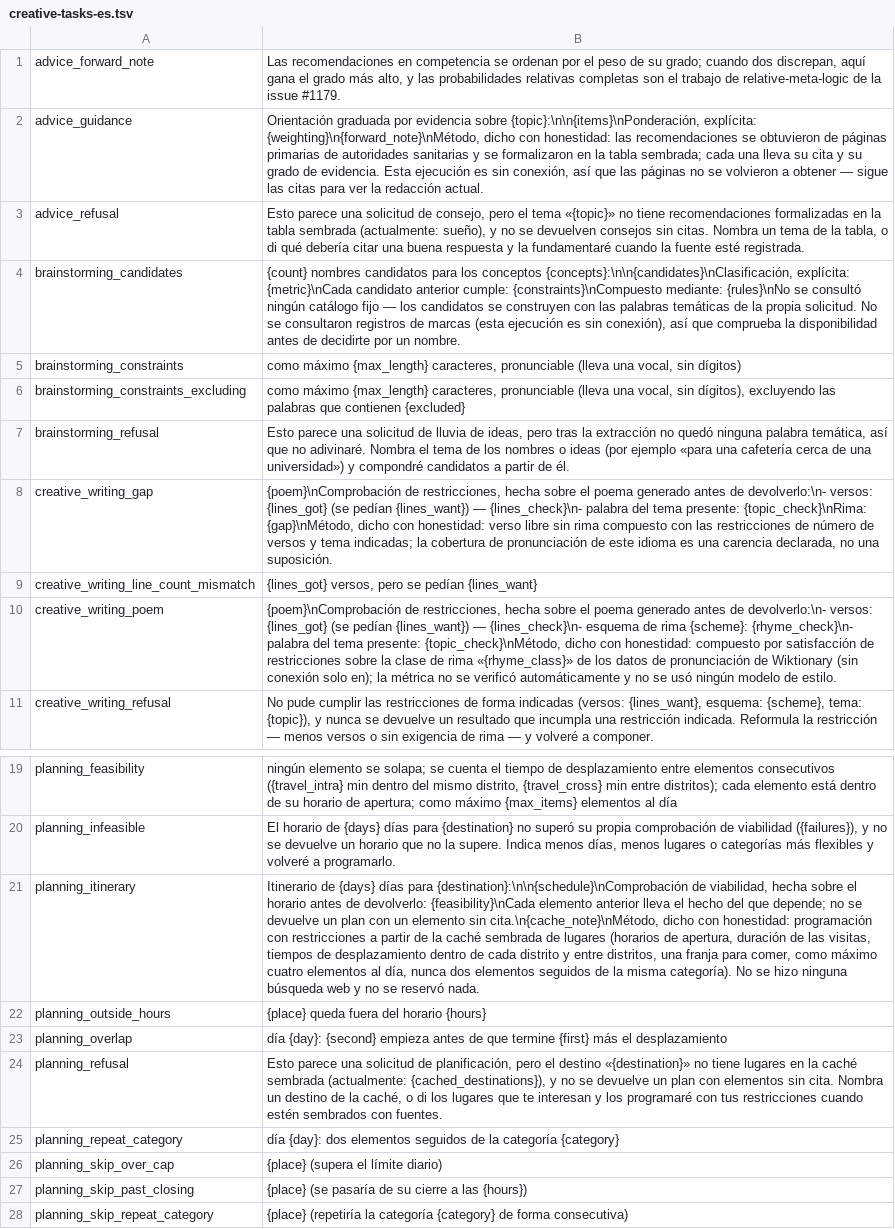
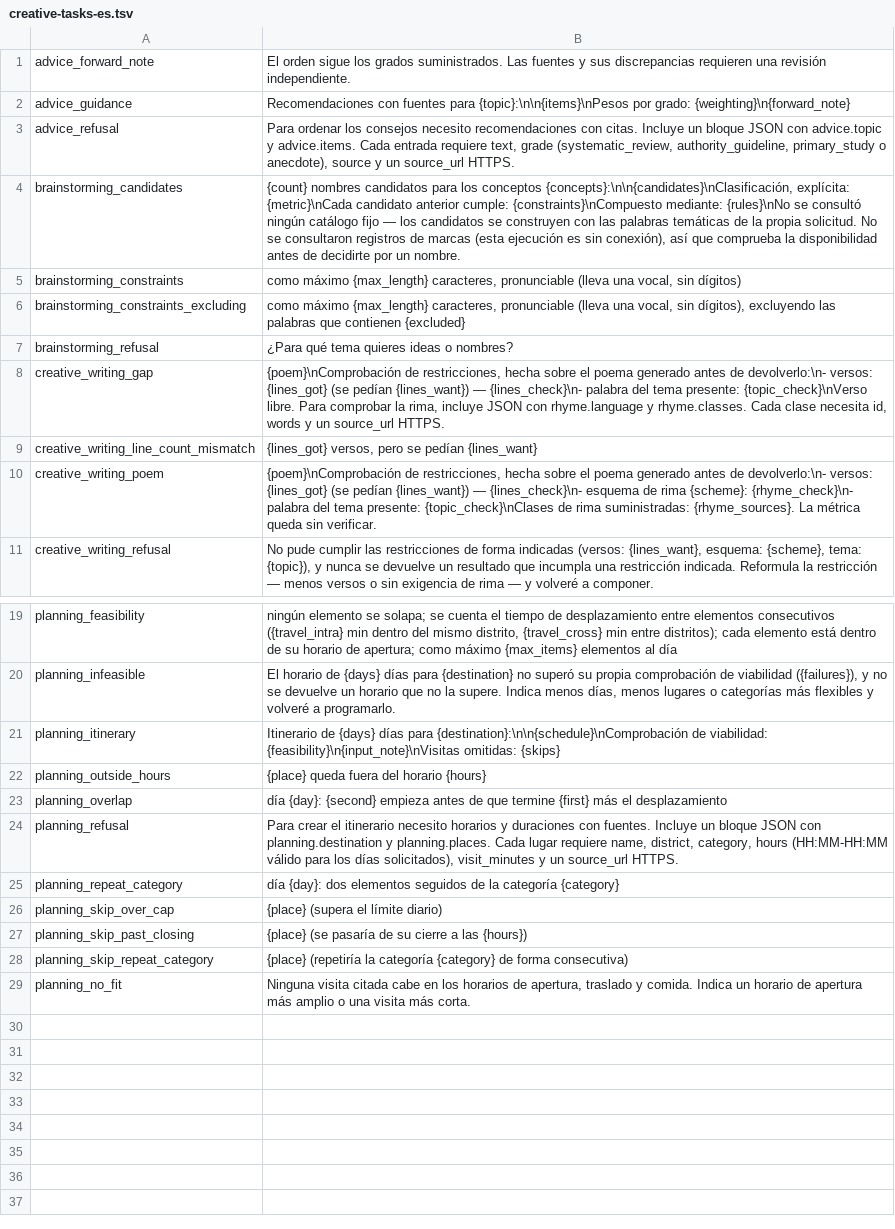
Before and after one commit to link-assistant/formal-ai, a TSV file: experiments/formal_ai_subagent/translations/creative-tasks-es.tsv, drawn as a sheet; only a part is shown, gaps mark what is left out; the diff names each change by its address in the sheet, - before the commit and + after, or states it on an @@ line.

```diff
--- a/experiments/formal_ai_subagent/translations/creative-tasks-es.tsv
+++ b/experiments/formal_ai_subagent/translations/creative-tasks-es.tsv
-B1: Las recomendaciones en competencia se ordenan por el peso de su grado; cuando dos discrepan, aquí gana el grado más alto, y las probabilidades relativas completas son el trabajo de relative-meta-logic de la issue #1179.
+B1: El orden sigue los grados suministrados. Las fuentes y sus discrepancias requieren una revisión independiente.
-B2: Orientación graduada por evidencia sobre {topic}:\n\n{items}\nPonderación, explícita: {weighting}\n{forward_note}\nMétodo, dicho con honestidad: las recomendaciones se obtuvieron de páginas primarias de autoridades sanitarias y se formalizaron en la tabla sembrada; cada una lleva su cita y su grado de evidencia. Esta ejecución es sin conexión, así que las páginas no se volvieron a obtener — sigue las citas para ver la redacción actual.
+B2: Recomendaciones con fuentes para {topic}:\n\n{items}\nPesos por grado: {weighting}\n{forward_note}
-B3: Esto parece una solicitud de consejo, pero el tema «{topic}» no tiene recomendaciones formalizadas en la tabla sembrada (actualmente: sueño), y no se devuelven consejos sin citas. Nombra un tema de la tabla, o di qué debería citar una buena respuesta y la fundamentaré cuando la fuente esté registrada.
+B3: Para ordenar los consejos necesito recomendaciones con citas. Incluye un bloque JSON con advice.topic y advice.items. Cada entrada requiere text, grade (systematic_review, authority_guideline, primary_study o anecdote), source y un source_url HTTPS.
-B7: Esto parece una solicitud de lluvia de ideas, pero tras la extracción no quedó ninguna palabra temática, así que no adivinaré. Nombra el tema de los nombres o ideas (por ejemplo «para una cafetería cerca de una universidad») y compondré candidatos a partir de él.
+B7: ¿Para qué tema quieres ideas o nombres?
-B8: …tema presente: {topic_check}\nRima: {gap}\nMétodo, dicho con honestidad: verso libre sin rima compuesto con las restricciones de número de versos y tema indicadas; la cobertura de pronunciación de este idioma es una carencia declarada, no una suposición.
+B8: …tema presente: {topic_check}\nVerso libre. Para comprobar la rima, incluye JSON con rhyme.language y rhyme.classes. Cada clase necesita id, words y un source_url HTTPS.
-B10: …tema presente: {topic_check}\nMétodo, dicho con honestidad: compuesto por satisfacción de restricciones sobre la clase de rima «{rhyme_class}» de los datos de pronunciación de Wiktionary (sin conexión solo en); la métrica no se verificó automáticamente y no se usó ningún modelo de estilo.
+B10: …tema presente: {topic_check}\nClases de rima suministradas: {rhyme_sources}. La métrica queda sin verificar.
-B21: …{destination}:\n\n{schedule}\nComprobación de viabilidad, hecha sobre el horario antes de devolverlo: {feasibility}\nCada elemento anterior lleva el hecho del que depende; no se devuelve un plan con un elemento sin cita.\n{cache_note}\nMétodo, dicho con honestidad: programación con restricciones a partir de la caché sembrada de lugares (horarios de apertura, duración de las visitas, tiempos de desplazamiento dentro de cada distrito y entre distritos, una franja para comer, como máximo cuatro elementos al día, nunca dos elementos seguidos de la misma categoría). No se hizo ninguna búsqueda web y no se reservó nada.
+B21: …{destination}:\n\n{schedule}\nComprobación de viabilidad: {feasibility}\n{input_note}\nVisitas omitidas: {skips}
-B24: Esto parece una solicitud de planificación, pero el destino «{destination}» no tiene lugares en la caché sembrada (actualmente: {cached_destinations}), y no se devuelve un plan con elementos sin cita. Nombra un destino de la caché, o di los lugares que te interesan y los programaré con tus restricciones cuando estén sembrados con fuentes.
+B24: Para crear el itinerario necesito horarios y duraciones con fuentes. Incluye un bloque JSON con planning.destination y planning.places. Cada lugar requiere name, district, category, hours (HH:MM-HH:MM válido para los días solicitados), visit_minutes y un source_url HTTPS.
+row 29: planning_no_fit | Ninguna visita citada cabe en los horarios de apertura, traslado y comida. Indica un horario de apertura más amplio o una visita más corta.
```
Also changed, not shown: experiments/formal_ai_subagent/translations/creative-tasks-hi.tsv, experiments/formal_ai_subagent/translations/creative-tasks-ru.tsv, 55 other files.
